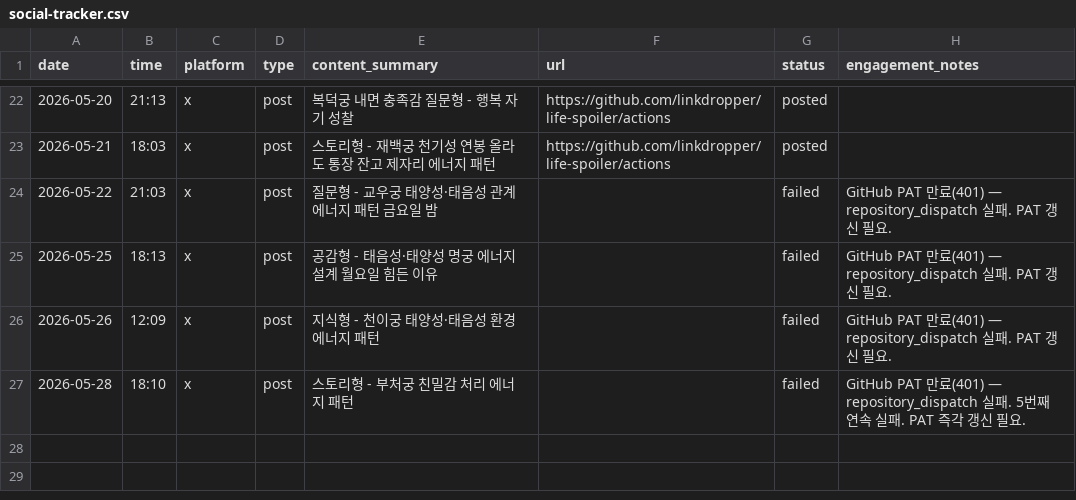
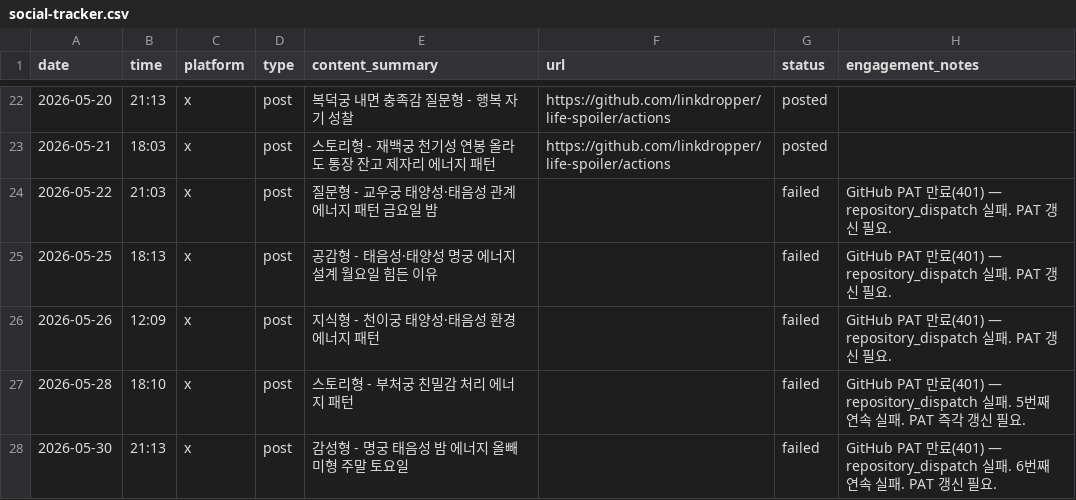
Before and after one commit to LinkDropper/life-spoiler, a CSV file: docs/social-tracker.csv, drawn as a sheet; only a part is shown, gaps mark what is left out.

```diff
--- a/docs/social-tracker.csv
+++ b/docs/social-tracker.csv
@@ -27 +27,2 @@ date,time,platform,type,content_summary,url,status,engagement_notes
 2026-05-28,18:10,x,post,스토리형 - 부처궁 친밀감 처리 에너지 패턴,,failed,GitHub PAT 만료(401) — repository_dispatch 실패. 5번째 연속 실패. PAT 즉각 갱신 필요.
+2026-05-30,21:13,x,post,감성형 - 명궁 태음성 밤 에너지 올빼미형 주말 토요일,,failed,GitHub PAT 만료(401) — repository_dispatch 실패. 6번째 연속 실패. PAT 갱신 필요.
```
